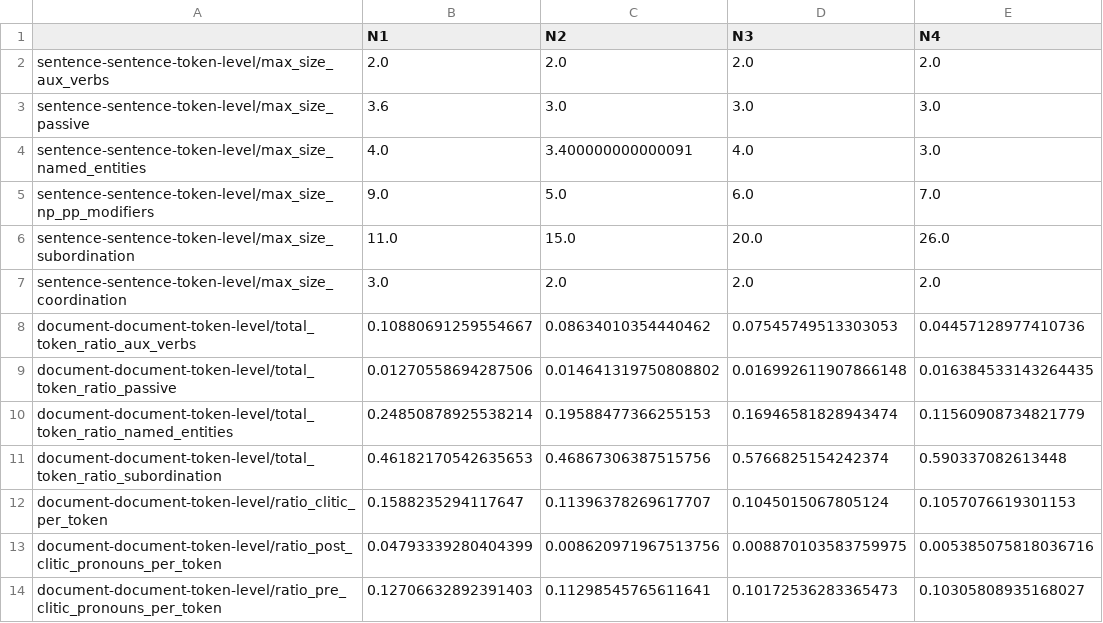
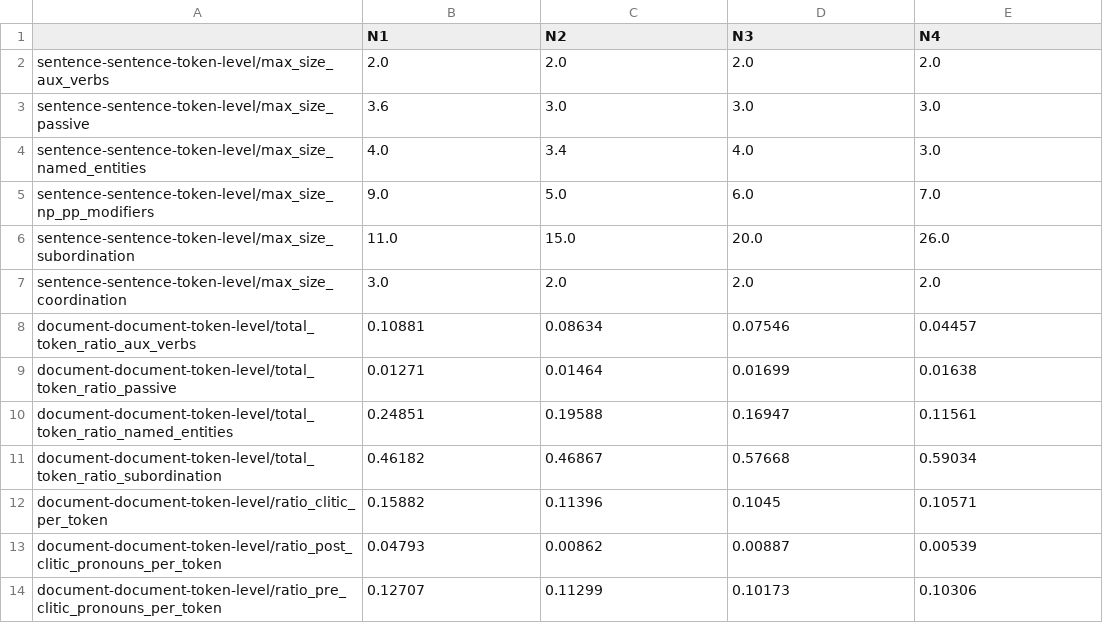
Before and after one commit to wafaAissaa/thresholds, a CSV file: results/thresholds_Percentile_10.csv, drawn as a sheet; only a part is shown; the diff covers the shown part only.

```diff
--- a/results/thresholds_Percentile_10.csv
+++ b/results/thresholds_Percentile_10.csv
@@ -3,3 +3,3 @@ sentence-sentence-token-level/max_size_aux_verbs,2.0,2.0,2.0,2.0
 sentence-sentence-token-level/max_size_passive,3.6,3.0,3.0,3.0
-sentence-sentence-token-level/max_size_named_entities,4.0,3.400000000000091,4.0,3.0
+sentence-sentence-token-level/max_size_named_entities,4.0,3.4,4.0,3.0
 sentence-sentence-token-level/max_size_np_pp_modifiers,9.0,5.0,6.0,7.0
@@ -7,8 +7,8 @@ sentence-sentence-token-level/max_size_subordination,11.0,15.0,20.0,26.0
 sentence-sentence-token-level/max_size_coordination,3.0,2.0,2.0,2.0
-document-document-token-level/total_token_ratio_aux_verbs,0.10880691259554667,0.08634010354440462,0.07545749513303053,0.04457128977410736
-document-document-token-level/total_token_ratio_passive,0.01270558694287506,0.014641319750808802,0.016992611907866148,0.016384533143264435
-document-document-token-level/total_token_ratio_named_entities,0.24850878925538214,0.19588477366255153,0.16946581828943474,0.11560908734821779
-document-document-token-level/total_token_ratio_subordination,0.46182170542635653,0.46867306387515756,0.5766825154242374,0.590337082613448
-document-document-token-level/ratio_clitic_per_token,0.1588235294117647,0.11396378269617707,0.1045015067805124,0.1057076619301153
-document-document-token-level/ratio_post_clitic_pronouns_per_token,0.04793339280404399,0.008620971967513756,0.008870103583759975,0.005385075818036716
-document-document-token-level/ratio_pre_clitic_pronouns_per_token,0.12706632892391403,0.11298545765611641,0.10172536283365473,0.10305808935168027
+document-document-token-level/total_token_ratio_aux_verbs,0.10881,0.08634,0.07546,0.04457
+document-document-token-level/total_token_ratio_passive,0.01271,0.01464,0.01699,0.01638
+document-document-token-level/total_token_ratio_named_entities,0.24851,0.19588,0.16947,0.11561
+document-document-token-level/total_token_ratio_subordination,0.46182,0.46867,0.57668,0.59034
+document-document-token-level/ratio_clitic_per_token,0.15882,0.11396,0.1045,0.10571
+document-document-token-level/ratio_post_clitic_pronouns_per_token,0.04793,0.00862,0.00887,0.00539
+document-document-token-level/ratio_pre_clitic_pronouns_per_token,0.12707,0.11299,0.10173,0.10306
```
Also changed, not shown: 60 edited cells elsewhere in this file, results/thresholds_Percentile_15.csv, results/thresholds_Percentile_20.csv, 36 other files.
